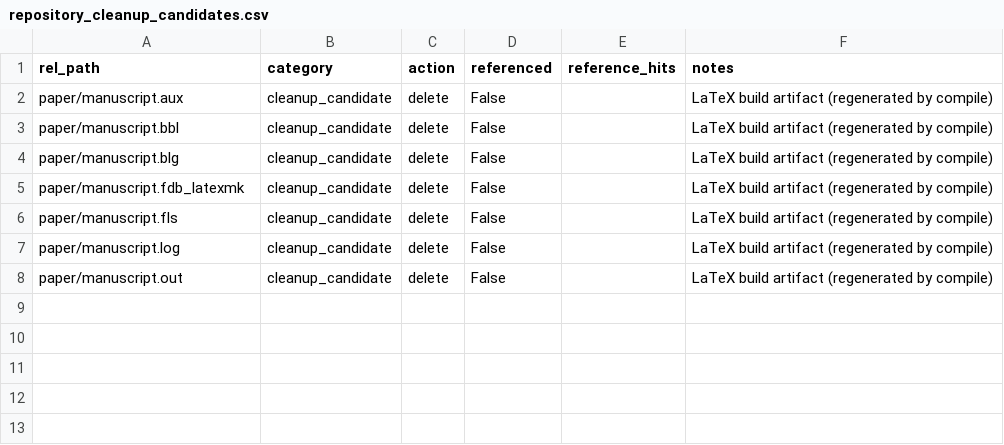
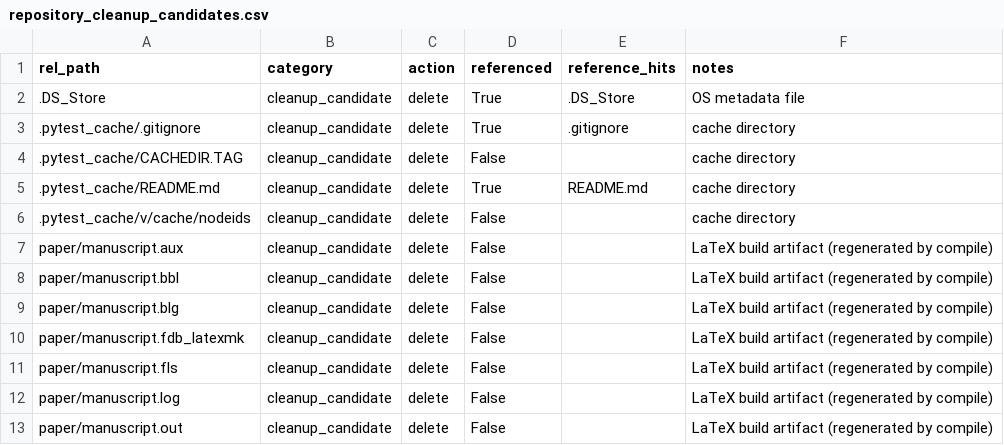
Before and after one commit to bahman2017/tdf-galaxy-tau-benchmark, a CSV file: outputs/tables/repository_cleanup_candidates.csv, drawn as a sheet.

```diff
--- a/outputs/tables/repository_cleanup_candidates.csv
+++ b/outputs/tables/repository_cleanup_candidates.csv
@@ -1,2 +1,7 @@
 rel_path,category,action,referenced,reference_hits,notes
+.DS_Store,cleanup_candidate,delete,True,.DS_Store,OS metadata file
+.pytest_cache/.gitignore,cleanup_candidate,delete,True,.gitignore,cache directory
+.pytest_cache/CACHEDIR.TAG,cleanup_candidate,delete,False,,cache directory
+.pytest_cache/README.md,cleanup_candidate,delete,True,README.md,cache directory
+.pytest_cache/v/cache/nodeids,cleanup_candidate,delete,False,,cache directory
 paper/manuscript.aux,cleanup_candidate,delete,False,,LaTeX build artifact (regenerated by compile)
```
Also changed, not shown: outputs/tables/repository_file_inventory.csv, 25 other files.
